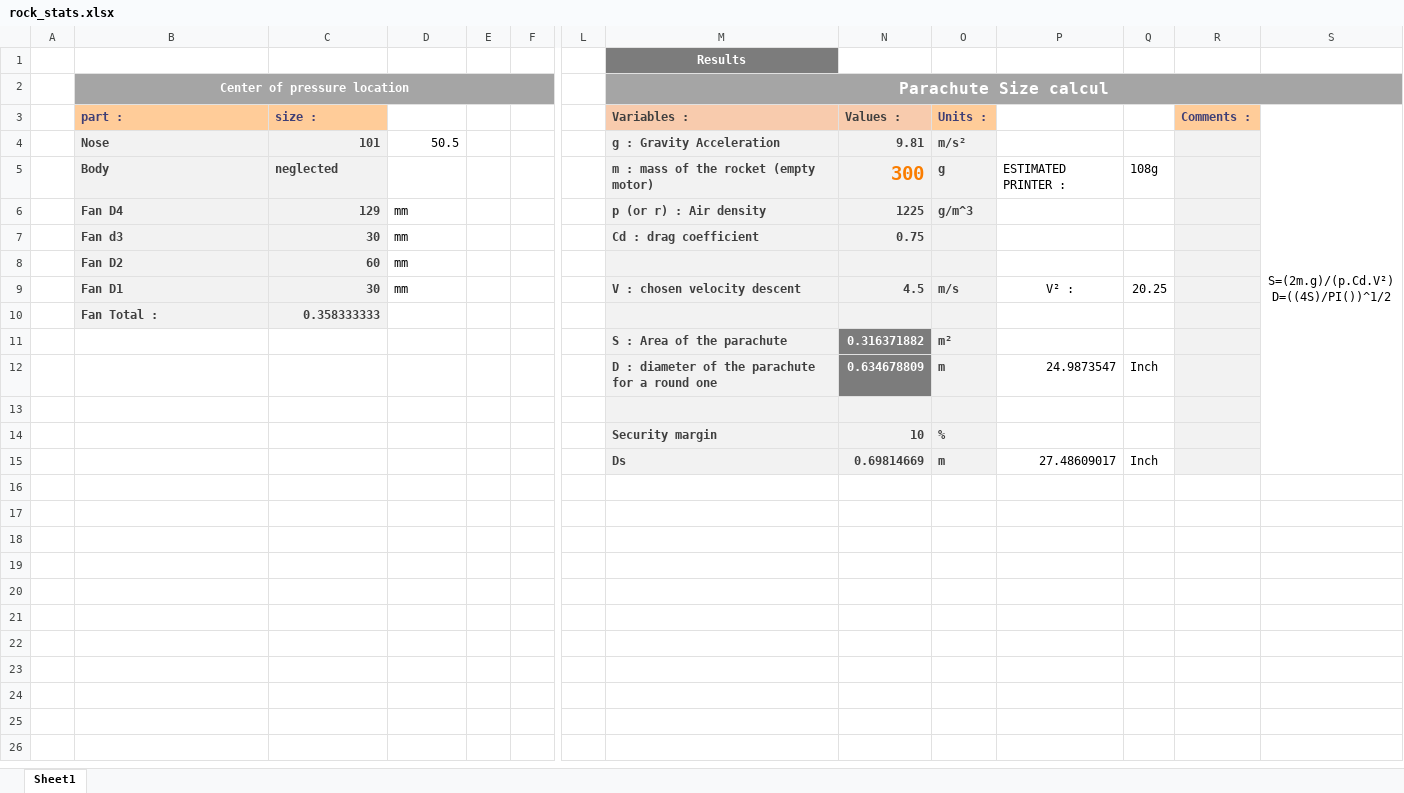
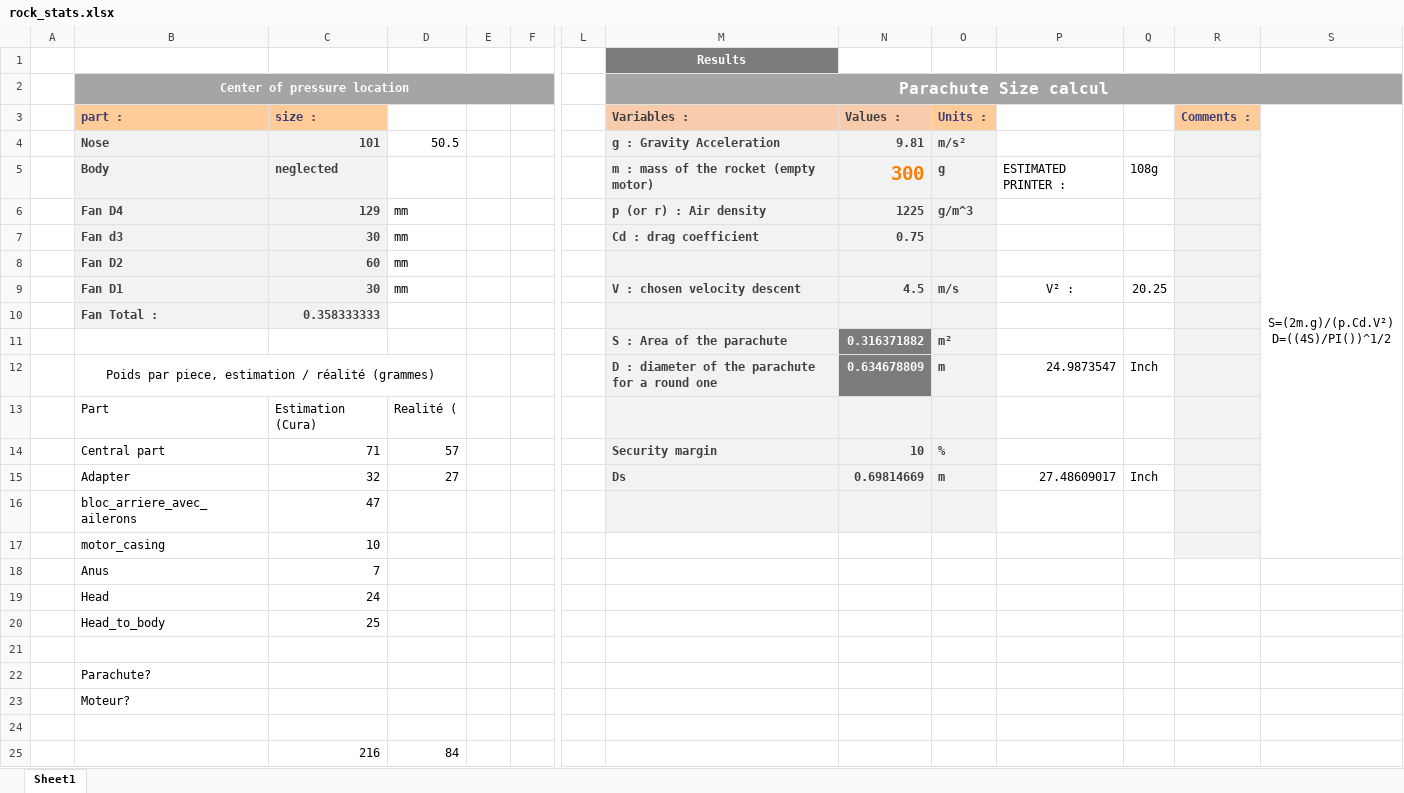
Before and after one commit to maximeduvey/INeedToFly, an Excel workbook: rock_stats.xlsx, sheet Sheet1, drawn as a sheet; only a part is shown, gaps mark what is left out; values as stored, in another font and other column widths than the file's, no borders; table styles not drawn; removed rows and columns are numbered as before the commit, all else as after; rows hold the shown columns only; the diff names each change by its address in the sheet, - before the commit and + after, or states it on an @@ line.

Commit message:
update all parts non testé

```diff
--- a/rock_stats.xlsx (sheet Sheet1)
+++ b/rock_stats.xlsx (sheet Sheet1)
-S3:S15 merged
+S3:S17 merged
-B12 (part :): (empty)
+B12 (part :): Poids par piece, estimation / réalité (grammes)
+B12:D12 merged
+row 13:  | Part | Estimation (Cura) | Realité (
+row 14:  | Central part | 71 | 57 |  |  |  | Security margin | 10 | %
+row 15:  | Adapter | 32 | 27 |  |  |  | Ds | 0.69814669 | m | 27.48609017 | Inch
+row 16:  | bloc_arriere_avec_ailerons | 47
+row 17:  | motor_casing | 10
+row 18:  | Anus | 7
+row 19:  | Head | 24
+row 20:  | Head_to_body | 25
-M21:O21 fill: #F2F2F2
+M21:O21 fill: none
-R21 fill: #F2F2F2
+R21 fill: none
-row 14:  |  |  |  |  |  |  | Security margin | 10 | %
+row 22:  | Parachute?
+row 23:  | Moteur?
-row 24:  |  |  |  |  |  |  | Ds | 0.69814669 | m | 27.48609017 | Inch
+row 24: (empty)
-M24:O24 fill: #F2F2F2
+M24:O24 fill: none
-R24 fill: #F2F2F2
+R24 fill: none
+row 25:  |  | 216 | 84
```
Also changed, not shown: 3 other files.
